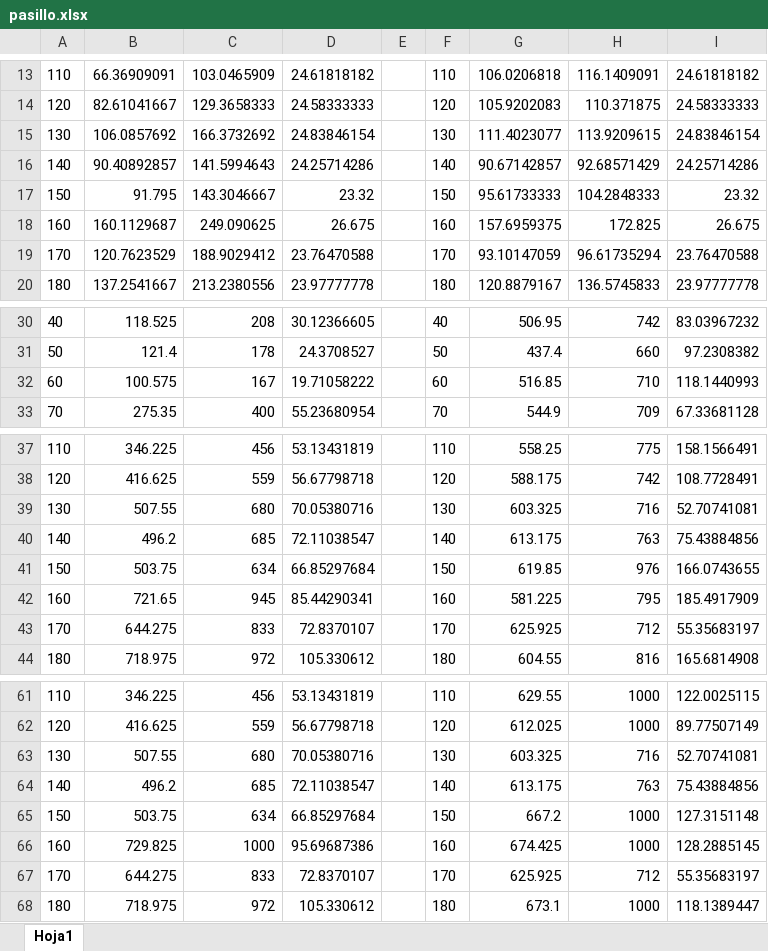
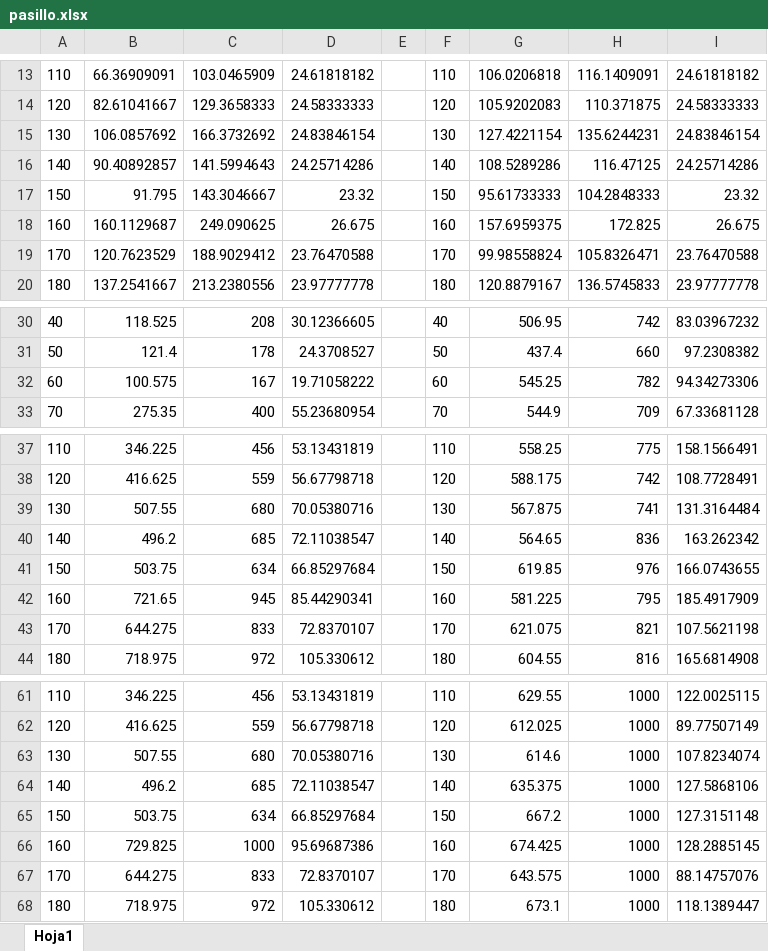
Before and after one commit to AmigoManuel/MT-MARL, an Excel workbook: memoria/pasillo.xlsx, sheet Hoja1, drawn as a sheet; only a part is shown, gaps mark what is left out; values as stored, in another font and other column widths than the file's, no borders; charts and pictures not drawn; the diff covers the shown part only; the diff names each change by its address in the sheet, - before the commit and + after, or states it on an @@ line.

```diff
--- a/memoria/pasillo.xlsx (sheet Hoja1)
+++ b/memoria/pasillo.xlsx (sheet Hoja1)
-G15: 111.4023077
+G15: 127.4221154
-H15: 113.9209615
+H15: 135.6244231
-G16: 90.67142857
+G16: 108.5289286
-H16: 92.68571429
+H16: 116.47125
-G19: 93.10147059
+G19: 99.98558824
-H19: 96.61735294
+H19: 105.8326471
-G32: 516.85
+G32: 545.25
-H32: 710
+H32: 782
-I32: 118.1440993
+I32: 94.34273306
-G39: 603.325
+G39: 567.875
-H39: 716
+H39: 741
-I39: 52.70741081
+I39: 131.3164484
-G40: 613.175
+G40: 564.65
-H40: 763
+H40: 836
-I40: 75.43884856
+I40: 163.262342
-G43: 625.925
+G43: 621.075
-H43: 712
+H43: 821
-I43: 55.35683197
+I43: 107.5621198
-G63: 603.325
+G63: 614.6
-H63: 716
+H63: 1000
-I63: 52.70741081
+I63: 107.8234074
-G64: 613.175
+G64: 635.375
-H64: 763
+H64: 1000
-I64: 75.43884856
+I64: 127.5868106
-G67: 625.925
+G67: 643.575
-H67: 712
+H67: 1000
-I67: 55.35683197
+I67: 88.14757076
```
Also changed, not shown: 13 edited cells elsewhere in this sheet, charts or pictures, 1 other file.
